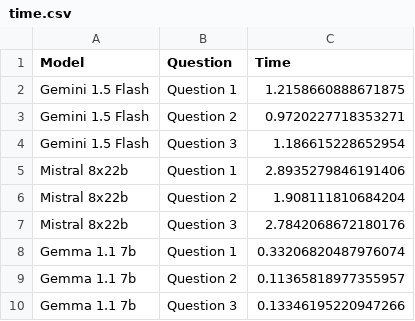
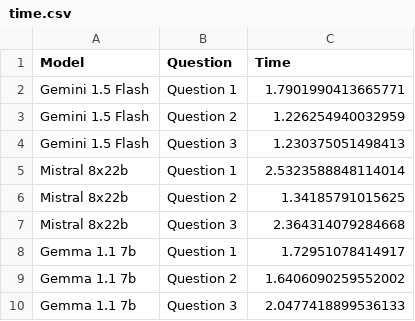
Before and after one commit to g-nitin/Contrastive-Planning, a CSV file: code/llm_reasoning/outputs/time.csv, drawn as a sheet.

Commit message:
Adding LLM Reasoning Scripts

```diff
--- a/code/llm_reasoning/outputs/time.csv
+++ b/code/llm_reasoning/outputs/time.csv
@@ -1,10 +1,10 @@
 Model,Question,Time
-Gemini 1.5 Flash,Question 1,1.2158660888671875
-Gemini 1.5 Flash,Question 2,0.9720227718353271
-Gemini 1.5 Flash,Question 3,1.186615228652954
-Mistral 8x22b,Question 1,2.8935279846191406
-Mistral 8x22b,Question 2,1.908111810684204
-Mistral 8x22b,Question 3,2.7842068672180176
-Gemma 1.1 7b,Question 1,0.33206820487976074
-Gemma 1.1 7b,Question 2,0.11365818977355957
-Gemma 1.1 7b,Question 3,0.13346195220947266
+Gemini 1.5 Flash,Question 1,1.7901990413665771
+Gemini 1.5 Flash,Question 2,1.226254940032959
+Gemini 1.5 Flash,Question 3,1.230375051498413
+Mistral 8x22b,Question 1,2.5323588848114014
+Mistral 8x22b,Question 2,1.34185791015625
+Mistral 8x22b,Question 3,2.364314079284668
+Gemma 1.1 7b,Question 1,1.72951078414917
+Gemma 1.1 7b,Question 2,1.6406090259552002
+Gemma 1.1 7b,Question 3,2.0477418899536133
```
Also changed, not shown: 7 other files.
